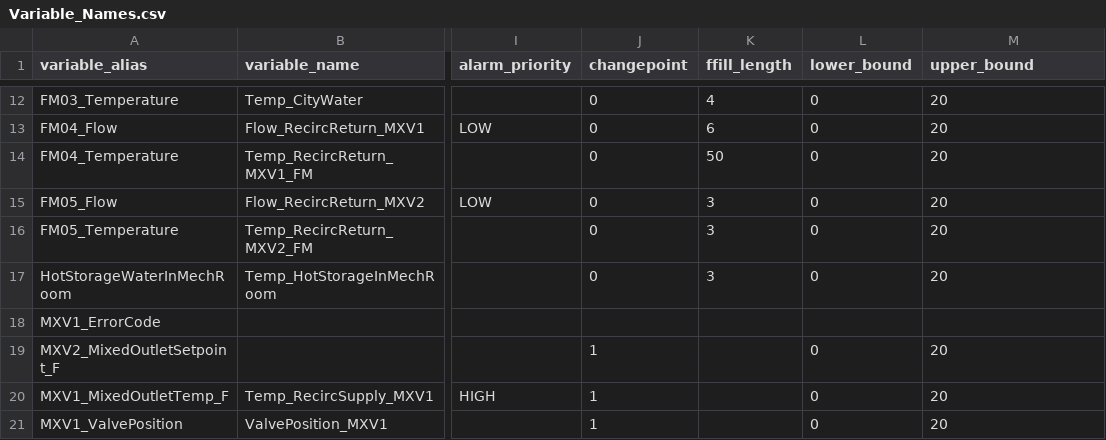
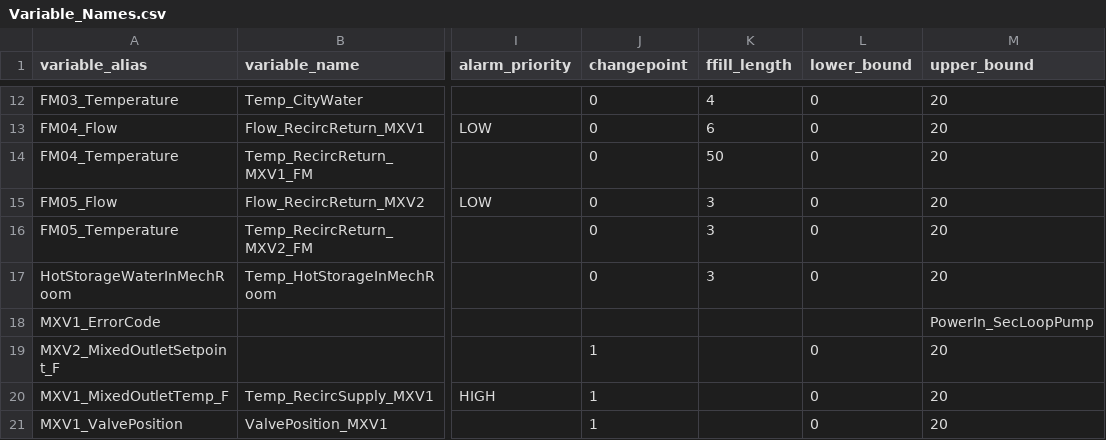
Before and after one commit to EcotopeResearch/DataPipelinePackage, a CSV file: input/Variable_Names.csv, drawn as a sheet; only a part is shown, gaps mark what is left out; the diff names each change by its address in the sheet, - before the commit and + after, or states it on an @@ line.

```diff
--- a/input/Variable_Names.csv
+++ b/input/Variable_Names.csv
-M18 (upper_bound): (empty)
+M18 (upper_bound): PowerIn_SecLoopPump
```
Also changed, not shown: 3 other files.
